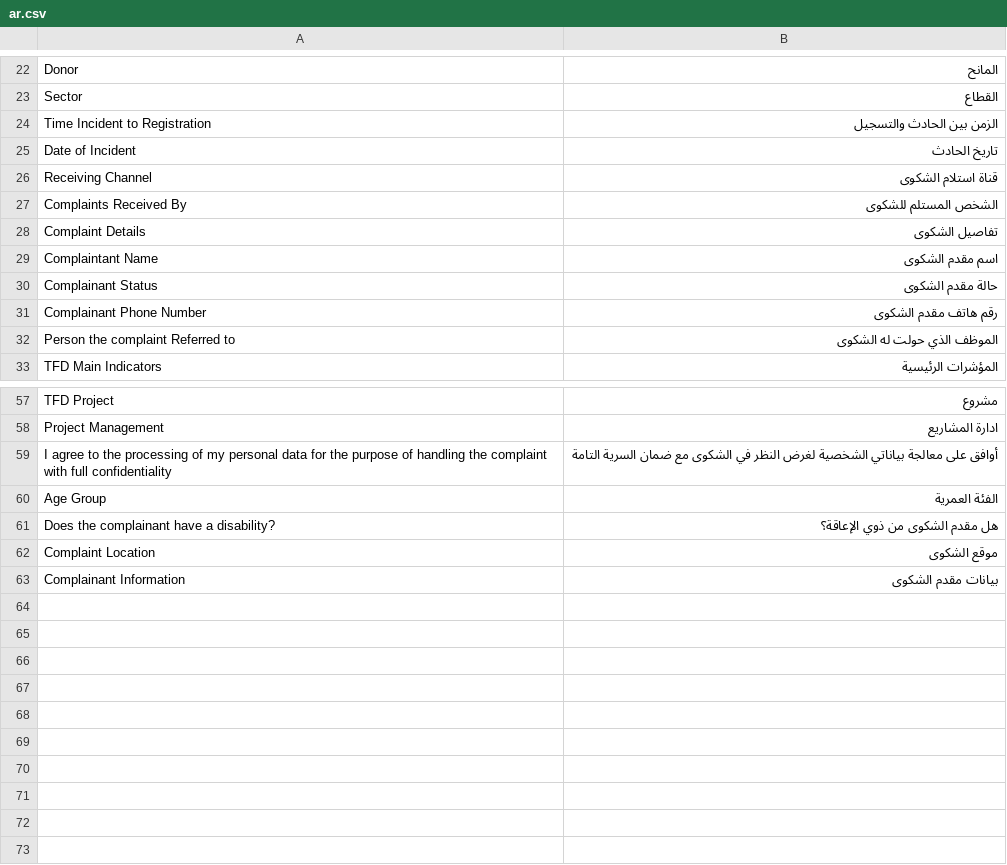
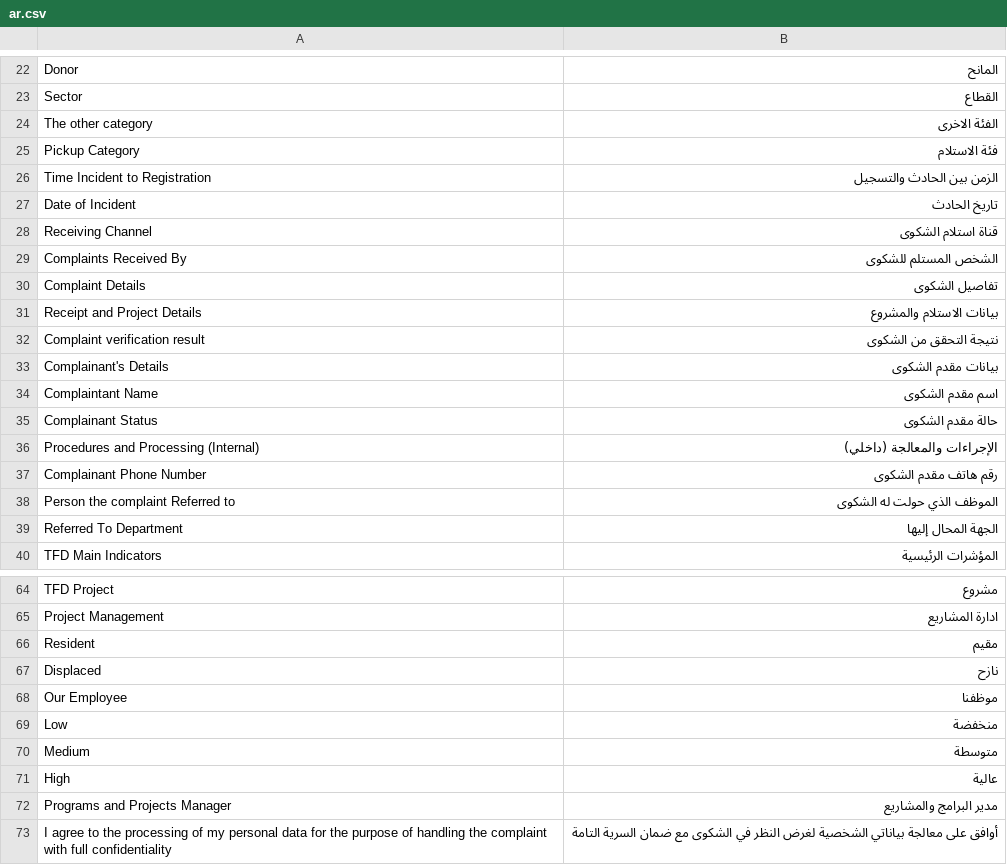
Before and after one commit to taybahye/tfd_projectmanagement, a CSV file: tfd_projectmanagement/translations/ar.csv, drawn as a sheet; only a part is shown, gaps mark what is left out; the shorter side is filled out with more unchanged rows.

```diff
--- a/tfd_projectmanagement/translations/ar.csv
+++ b/tfd_projectmanagement/translations/ar.csv
@@ -23,2 +23,4 @@ Donor,المانح,
 Sector,القطاع,
+The other category,الفئة الاخرى,
+Pickup Category,فئة الاستلام,
 Time Incident to Registration,الزمن بين الحادث والتسجيل,
@@ -28,6 +30,11 @@ Complaints Received By,الشخص المستلم للشكوى,
 Complaint Details,تفاصيل الشكوى,
+Receipt and Project Details,بيانات الاستلام والمشروع,
+Complaint verification result,نتيجة التحقق من الشكوى,
+Complainant's Details,بيانات مقدم الشكوى,
 Complaintant Name,اسم مقدم الشكوى,
 Complainant Status,حالة مقدم الشكوى,
+Procedures and Processing (Internal),الإجراءات والمعالجة (داخلي),
 Complainant Phone Number,رقم هاتف مقدم الشكوى,
 Person the complaint Referred to,الموظف الذي حولت له الشكوى,
+Referred To Department,الجهة المحال إليها,
 TFD Main Indicators,المؤشرات الرئيسية,
@@ -58,2 +65,9 @@ TFD Project,مشروع,
 Project Management,ادارة المشاريع,
+Resident,مقيم,
+Displaced,نازح,
+Our Employee,موظفنا,
+Low,منخفضة,
+Medium,متوسطة,
+High,عالية,
+Programs and Projects Manager,مدير البرامج والمشاريع,
 I agree to the processing of my personal data for the purpose of handling the complaint with full confidentiality,أوافق على معالجة بياناتي الشخصية لغرض النظر في الشكوى مع ضمان السرية التامة,
```
Also changed, not shown: 8 other files.
